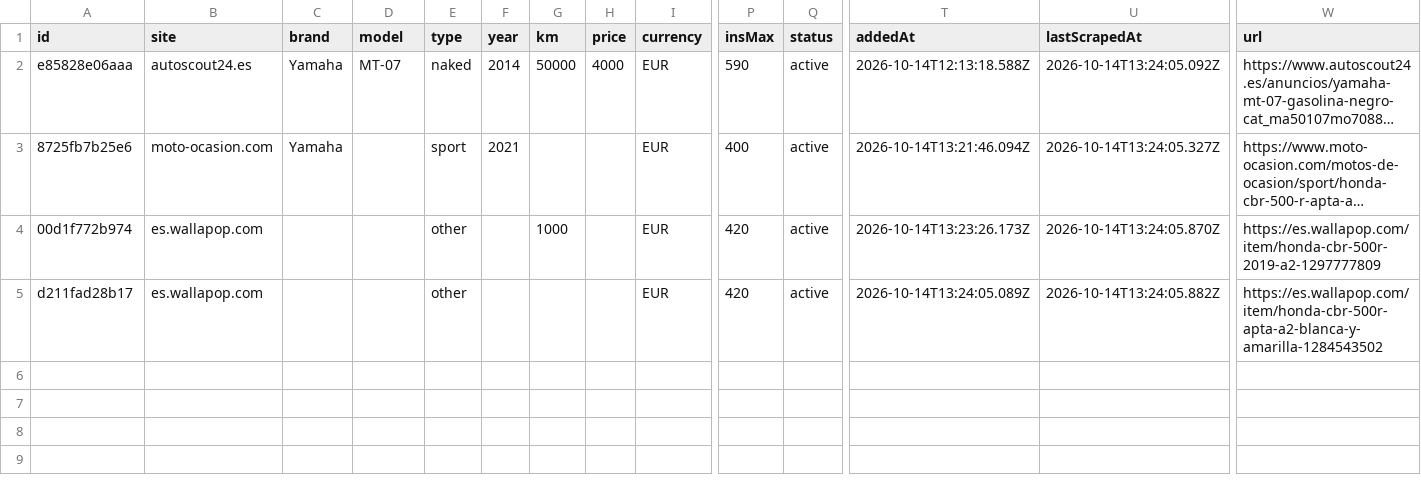
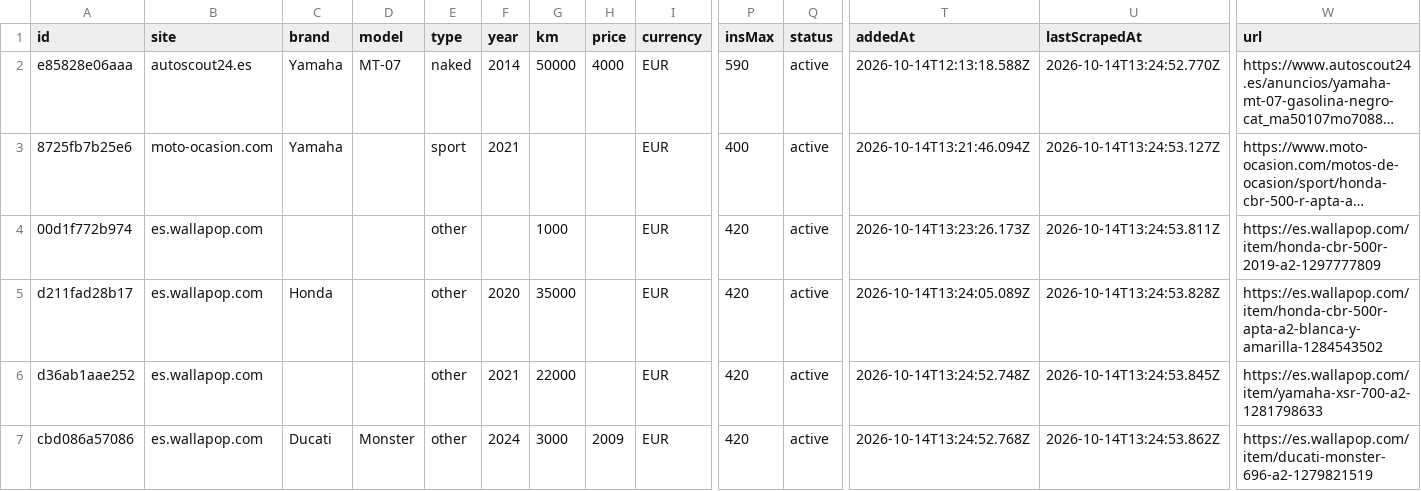
Before and after one commit to jonlautenschlager-partn/nnext-moto, a CSV file: data/export.csv, drawn as a sheet; only a part is shown, gaps mark what is left out; long unchanged cells end in …; rows hold the shown columns only; the diff names each change by its address in the sheet, - before the commit and + after, or states it on an @@ line.

```diff
--- a/data/export.csv
+++ b/data/export.csv
-U2 (lastScrapedAt): 2026-10-14T13:24:05.092Z
+U2 (lastScrapedAt): 2026-10-14T13:24:52.770Z
-U3 (lastScrapedAt): 2026-10-14T13:24:05.327Z
+U3 (lastScrapedAt): 2026-10-14T13:24:53.127Z
-U4 (lastScrapedAt): 2026-10-14T13:24:05.870Z
+U4 (lastScrapedAt): 2026-10-14T13:24:53.811Z
-C5 (brand): (empty)
+C5 (brand): Honda
-F5 (year): (empty)
+F5 (year): 2020
-G5 (km): (empty)
+G5 (km): 35000
-U5 (lastScrapedAt): 2026-10-14T13:24:05.882Z
+U5 (lastScrapedAt): 2026-10-14T13:24:53.828Z
+row 6: d36ab1aae252 | es.wallapop.com |  |  | other | 2021 | 22000 |  | EUR | 420 | active | 2026-10-14T13:24:52.748Z | 2026-10-14T13:24:53.845Z | https://es.wallapop.com/item/yamaha-xsr-700-a2-1281798633
+row 7: cbd086a57086 | es.wallapop.com | Ducati | Monster | other | 2024 | 3000 | 2009 | EUR | 420 | active | 2026-10-14T13:24:52.768Z | 2026-10-14T13:24:53.862Z | https://es.wallapop.com/item/ducati-monster-696-a2-1279821519
```
Also changed, not shown: 2 other files.
